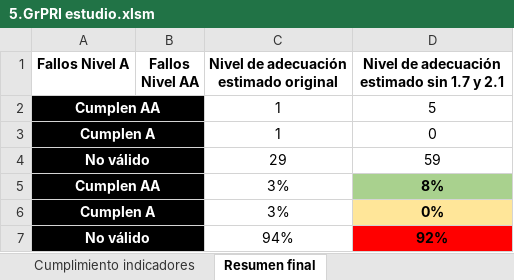
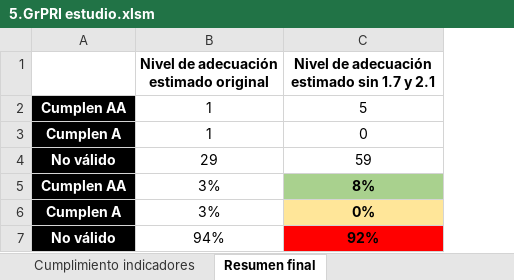
Before and after one commit to javieralvar/tesis, an Excel workbook: 5.GrPRI estudio.xlsm, sheet Resumen final, drawn as a sheet; values as stored, in another font and other column widths than the file's, no borders; the diff names each change by its address in the sheet, - before the commit and + after, or states it on an @@ line.

```diff
--- a/5.GrPRI estudio.xlsm (sheet Resumen final)
+++ b/5.GrPRI estudio.xlsm (sheet Resumen final)
-column B (Fallos Nivel AA), empty
-A1: Fallos Nivel A
+A1: (empty)
-A2:B2 merged
-A3:B3 merged
-A4:B4 merged
-A5:B5 merged
-A6:B6 merged
-A7:B7 merged
```
Also changed, not shown: 5.GrPUB estudio.xlsm, 6.Comparativa GrPUBvsGrPRI.xlsx.
